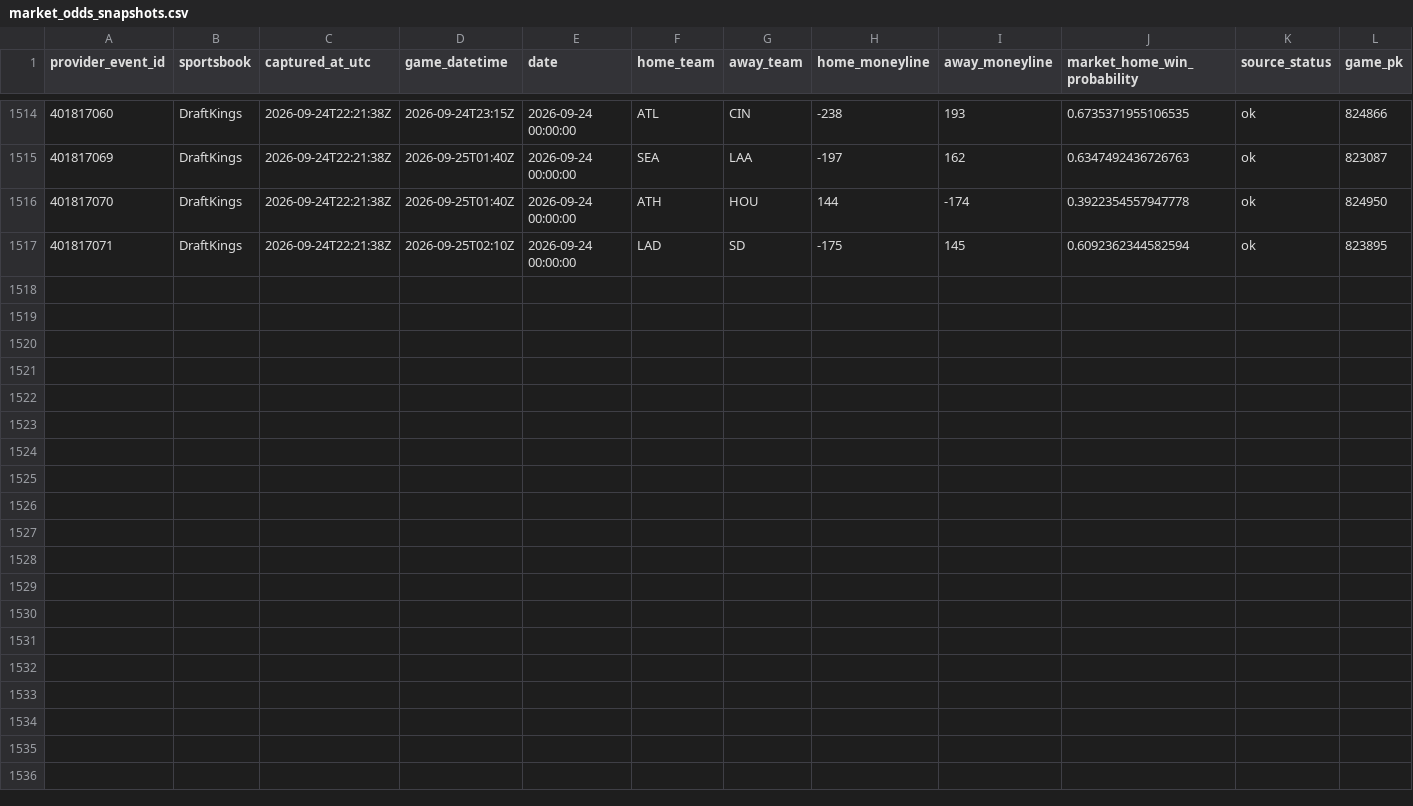
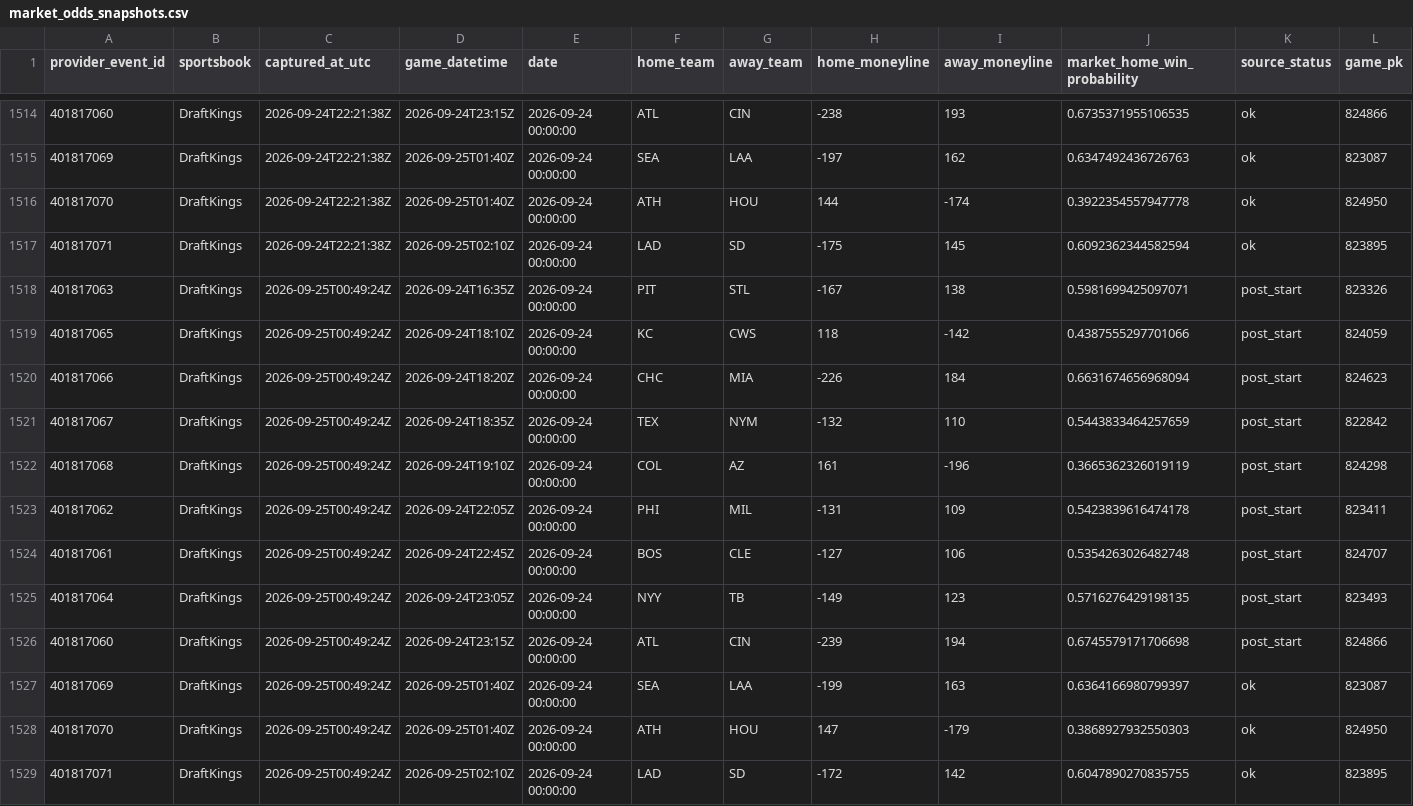
Before and after one commit to 0xyydeca/mlb_metrics, a CSV file: data/predictions/market_odds_snapshots.csv, drawn as a sheet; only a part is shown, gaps mark what is left out; rows hold the shown columns only; the diff names each change by its address in the sheet, - before the commit and + after, or states it on an @@ line.

```diff
--- a/data/predictions/market_odds_snapshots.csv
+++ b/data/predictions/market_odds_snapshots.csv
+row 1518: 401817063 | DraftKings | 2026-09-25T00:49:24Z | 2026-09-24T16:35Z | 2026-09-24 00:00:00 | PIT | STL | -167 | 138 | 0.5981699425097071 | post_start | 823326
+row 1519: 401817065 | DraftKings | 2026-09-25T00:49:24Z | 2026-09-24T18:10Z | 2026-09-24 00:00:00 | KC | CWS | 118 | -142 | 0.4387555297701066 | post_start | 824059
+row 1520: 401817066 | DraftKings | 2026-09-25T00:49:24Z | 2026-09-24T18:20Z | 2026-09-24 00:00:00 | CHC | MIA | -226 | 184 | 0.6631674656968094 | post_start | 824623
+row 1521: 401817067 | DraftKings | 2026-09-25T00:49:24Z | 2026-09-24T18:35Z | 2026-09-24 00:00:00 | TEX | NYM | -132 | 110 | 0.5443833464257659 | post_start | 822842
+row 1522: 401817068 | DraftKings | 2026-09-25T00:49:24Z | 2026-09-24T19:10Z | 2026-09-24 00:00:00 | COL | AZ | 161 | -196 | 0.3665362326019119 | post_start | 824298
+row 1523: 401817062 | DraftKings | 2026-09-25T00:49:24Z | 2026-09-24T22:05Z | 2026-09-24 00:00:00 | PHI | MIL | -131 | 109 | 0.5423839616474178 | post_start | 823411
+row 1524: 401817061 | DraftKings | 2026-09-25T00:49:24Z | 2026-09-24T22:45Z | 2026-09-24 00:00:00 | BOS | CLE | -127 | 106 | 0.5354263026482748 | post_start | 824707
+row 1525: 401817064 | DraftKings | 2026-09-25T00:49:24Z | 2026-09-24T23:05Z | 2026-09-24 00:00:00 | NYY | TB | -149 | 123 | 0.5716276429198135 | post_start | 823493
+row 1526: 401817060 | DraftKings | 2026-09-25T00:49:24Z | 2026-09-24T23:15Z | 2026-09-24 00:00:00 | ATL | CIN | -239 | 194 | 0.6745579171706698 | post_start | 824866
+row 1527: 401817069 | DraftKings | 2026-09-25T00:49:24Z | 2026-09-25T01:40Z | 2026-09-24 00:00:00 | SEA | LAA | -199 | 163 | 0.6364166980799397 | ok | 823087
+row 1528: 401817070 | DraftKings | 2026-09-25T00:49:24Z | 2026-09-25T01:40Z | 2026-09-24 00:00:00 | ATH | HOU | 147 | -179 | 0.3868927932550303 | ok | 824950
+row 1529: 401817071 | DraftKings | 2026-09-25T00:49:24Z | 2026-09-25T02:10Z | 2026-09-24 00:00:00 | LAD | SD | -172 | 142 | 0.6047890270835755 | ok | 823895
```
Also changed, not shown: data/predictions/market_odds_event_map.csv.
